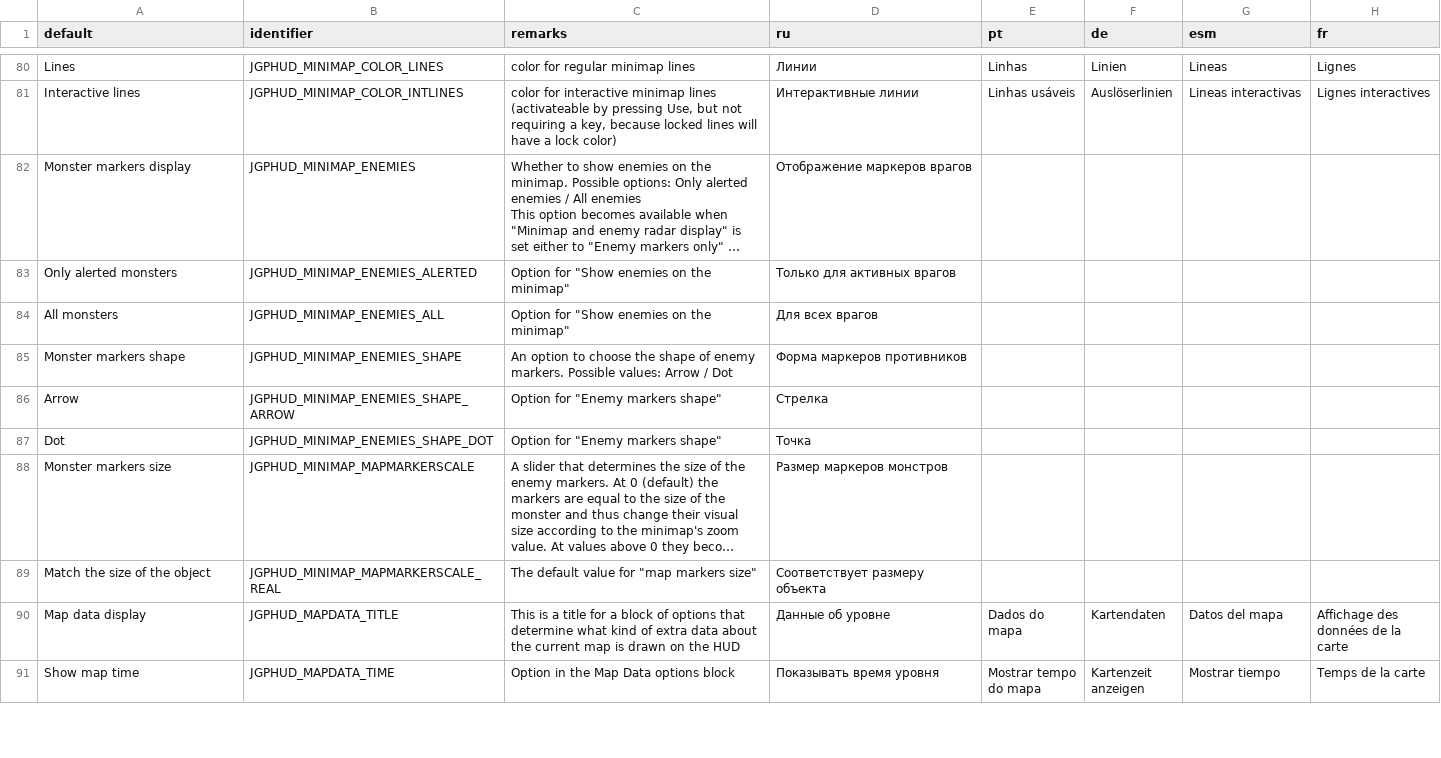
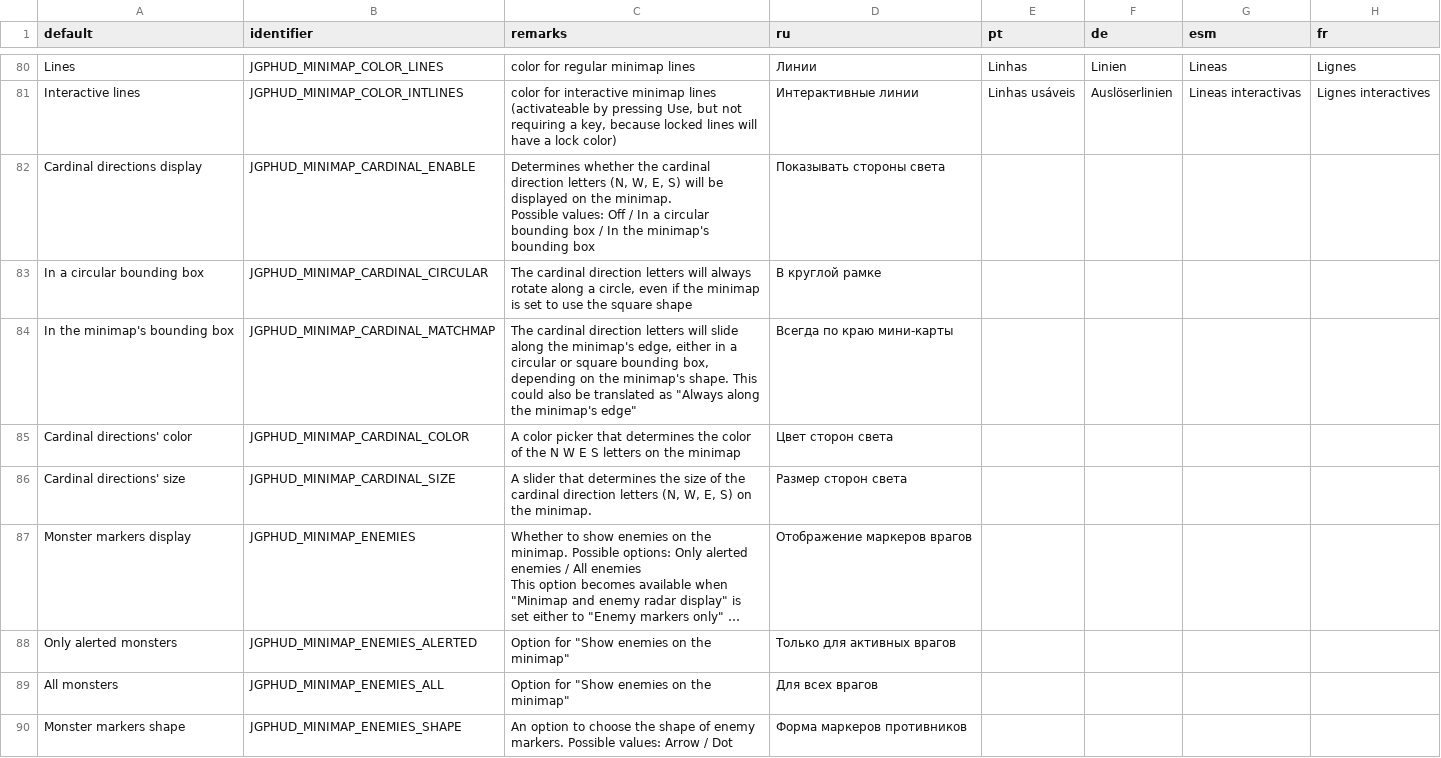
Before and after one commit to jekyllgrim/UniversalFlexibleHUD, a CSV file: LANGUAGE.csv, drawn as a sheet; only a part is shown, gaps mark what is left out; the shorter side is filled out with more unchanged rows; long unchanged cells end in …; ↵ is a line break in a cell; the diff names each change by its address in the sheet, - before the commit and + after, or states it on an @@ line.

Commit message:
Added minimap cardinal directions

```diff
--- a/LANGUAGE.csv
+++ b/LANGUAGE.csv
+row 82: Cardinal directions display | JGPHUD_MINIMAP_CARDINAL_ENABLE | Determines whether the cardinal direction letters (N, W, E, S) will be displayed on the minimap. ↵ Possible values: Off / In a circular bounding box / In the minimap's bounding box | Показывать стороны света
+row 83: In a circular bounding box | JGPHUD_MINIMAP_CARDINAL_CIRCULAR | The cardinal direction letters will always rotate along a circle, even if the minimap is set to use the square shape | В круглой рамке
+row 84: In the minimap's bounding box | JGPHUD_MINIMAP_CARDINAL_MATCHMAP | The cardinal direction letters will slide along the minimap's edge, either in a circular or square bounding box, depending on the minimap's shape. This could also be translated as "Always along the minimap's edge" | Всегда по краю мини-карты
+row 85: Cardinal directions' color | JGPHUD_MINIMAP_CARDINAL_COLOR | A color picker that determines the color of the N W E S letters on the minimap | Цвет сторон света
+row 86: Cardinal directions' size | JGPHUD_MINIMAP_CARDINAL_SIZE | A slider that determines the size of the cardinal direction letters (N, W, E, S) on the minimap. | Размер сторон света
```
Also changed, not shown: 4 other files.
